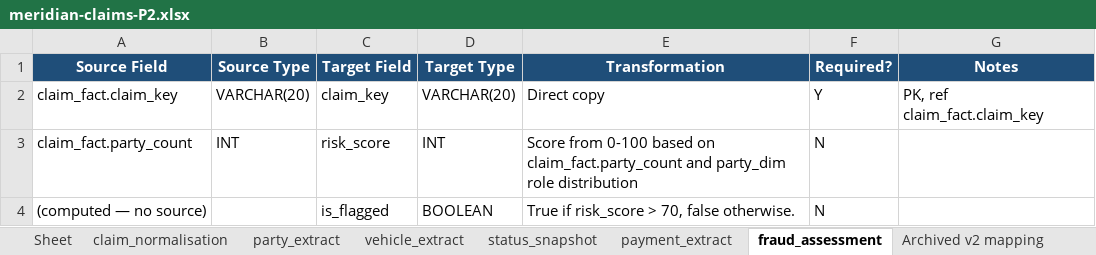
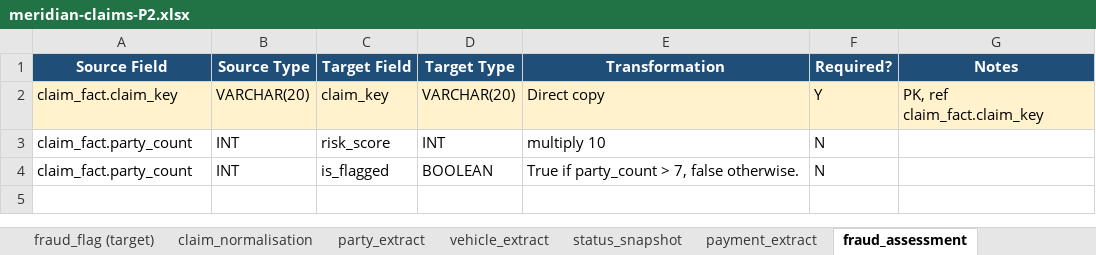
Before and after one commit to EqualExperts/satsuma-lang, an Excel workbook: evals/phase-0.5-probe/scenario/meridian-claims-P2.xlsx, sheet fraud_assessment, drawn as a sheet; values as stored, in another font and other column widths than the file's, no borders; the diff names each change by its address in the sheet, - before the commit and + after, or states it on an @@ line.

Commit message:
fix(eval): regenerate committed workbooks, fix mapping-intent.json, drop ambiguity fills
The cycle-2 review's central finding (B1/B2/B3): the fixes had landed in the
generator and prose but not in the committed artifacts, and the test read its
own regenerated output. This commit closes all three.

B1 — committed workbooks regenerated. P0 and P2 now carry the 9 schema tabs
(with scratch in the damage_extent enum, the corrected risk_score='multiply
10', no Excel-only payment_id row), P2 has a README cover and no stray Sheet
tab. A third workbook, meridian-claims-1-mapping-P0.xlsx, is added as the
crossover cell's X-P0 counterpart (the crossover had only a .stm and now has
.md and .xlsx too).

B2 — mapping-intent.json fixed for real. scratch is in the damage_extent enum
values (not just the A3 description). The 'fourth planted ambiguity' note on
status_snapshot is corrected (total_exposure is a second site of A1, not a
fourth distinct ambiguity). falsePositiveDenominator is 25 (was 17), matching
the 25 unambiguous leaf targets. The T5 key grades over sites with A1 counted
as three; precision and recall share a unit. The claim_type enum is added to
the .stm, .md, and JSON so all three arms agree (the .stm previously declared
no enum while the other two did — the A3 defect inverted).

B3 — the test no longer mutates tracked files. It regenerates into a temp dir
and compares structurally against the committed files, so it DETECTS a stale
artifact instead of repairing one. Verified: against the stale committed
workbooks, the 6 workbook tests fail and git status is clean afterward (no
mutation). Against the freshly committed workbooks, all 8 pass. CI skips the
openpyxl tests (openpyxl not installed) as before.

Also: dropped the ambiguity fills from P2 per the reviewer's recommendation
(kept PII + needs-review). The pandas-can't-read-fill hazard survives intact
without leaking T5's key. A test pins that no row carries the old ambiguity
blue (D9E1F2) and that PII fill is present. Removed the dead P2_COMPUTED_FILL
and P2_AMBIGUITY_FILL constants and the CodeQL-flagged unused 'transform'
local. README and sl-jdho note updated from 'seventeen' to 'twenty-five'.

```diff
--- a/evals/phase-0.5-probe/scenario/meridian-claims-P2.xlsx (sheet fraud_assessment)
+++ b/evals/phase-0.5-probe/scenario/meridian-claims-P2.xlsx (sheet fraud_assessment)
+sheet tab: fraud_flag (target)
-A2:G2 fill: none
+A2:G2 fill: #FFF2CC
-E3 (Transformation): Score from 0-100 based on claim_fact.party_count and party_dim role distribution
+E3 (Transformation): multiply 10
-A4 (Source Field): (computed — no source)
+A4 (Source Field): claim_fact.party_count
-B4 (Source Type): (empty)
+B4 (Source Type): INT
-E4 (Transformation): True if risk_score > 70, false otherwise.
+E4 (Transformation): True if party_count > 7, false otherwise.
```
Also changed, not shown: sheet payment_extract, sheet claim_normalisation, sheet vehicle_extract, sheet status_snapshot, sheet Changelog, sheet party_extract, 1 more sheet, other sheet tabs, evals/phase-0.5-probe/scenario/meridian-claims-P0.xlsx, 9 other files.
